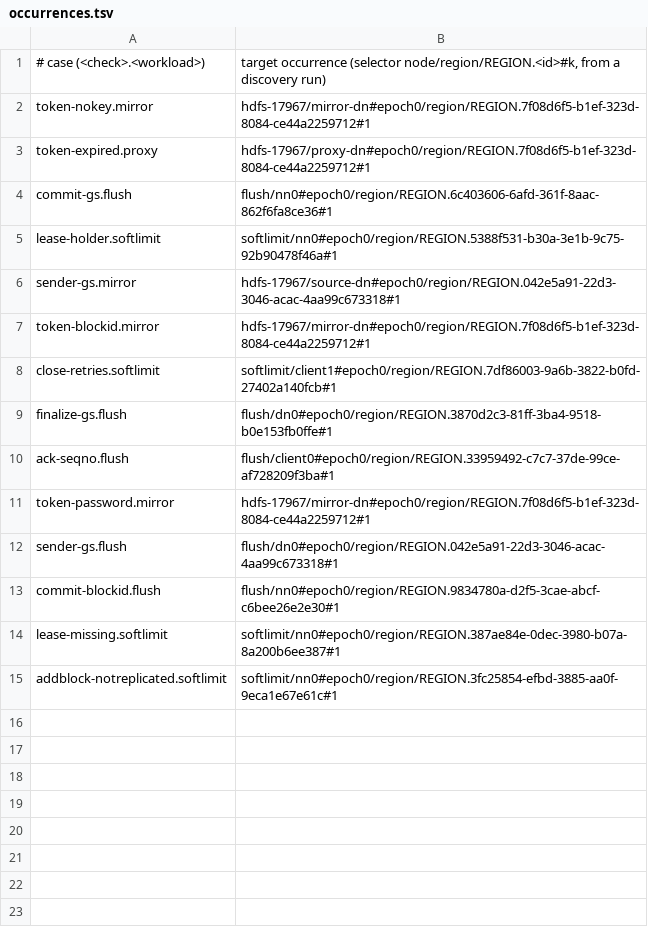
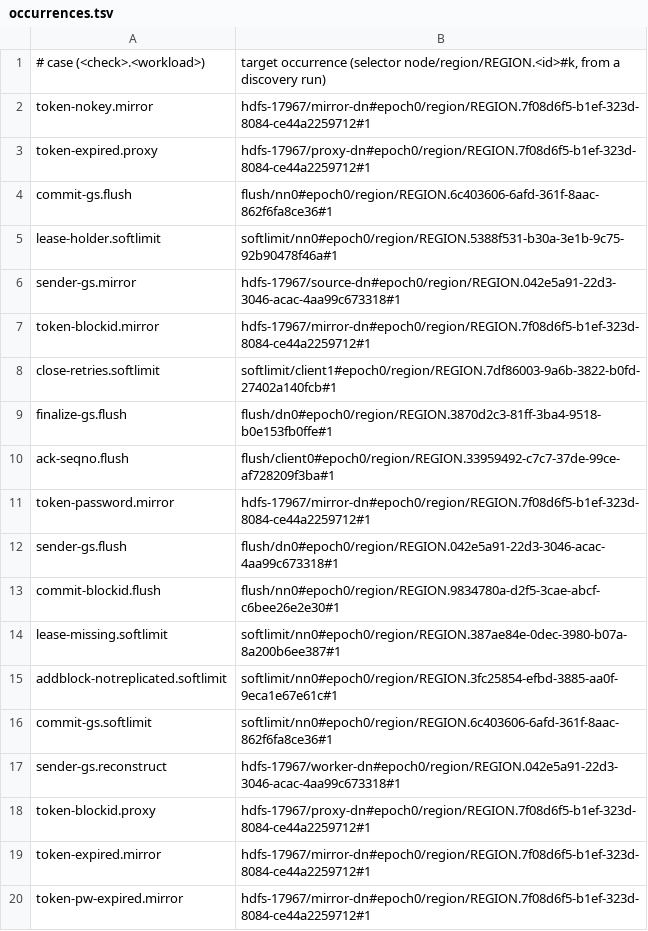
Before and after one commit to JHSUYU/GraphChecker, a TSV file: experiments/hadoop/adhoc/occurrences.tsv, drawn as a sheet; the diff names each change by its address in the sheet, - before the commit and + after, or states it on an @@ line.

```diff
--- a/experiments/hadoop/adhoc/occurrences.tsv
+++ b/experiments/hadoop/adhoc/occurrences.tsv
+row 16: commit-gs.softlimit | softlimit/nn0#epoch0/region/REGION.6c403606-6afd-361f-8aac-862f6fa8ce36#1
+row 17: sender-gs.reconstruct | hdfs-17967/worker-dn#epoch0/region/REGION.042e5a91-22d3-3046-acac-4aa99c673318#1
+row 18: token-blockid.proxy | hdfs-17967/proxy-dn#epoch0/region/REGION.7f08d6f5-b1ef-323d-8084-ce44a2259712#1
+row 19: token-expired.mirror | hdfs-17967/mirror-dn#epoch0/region/REGION.7f08d6f5-b1ef-323d-8084-ce44a2259712#1
+row 20: token-pw-expired.mirror | hdfs-17967/mirror-dn#epoch0/region/REGION.7f08d6f5-b1ef-323d-8084-ce44a2259712#1
```
Also changed, not shown: experiments/hadoop/adhoc/checks.tsv, 2 other files.
